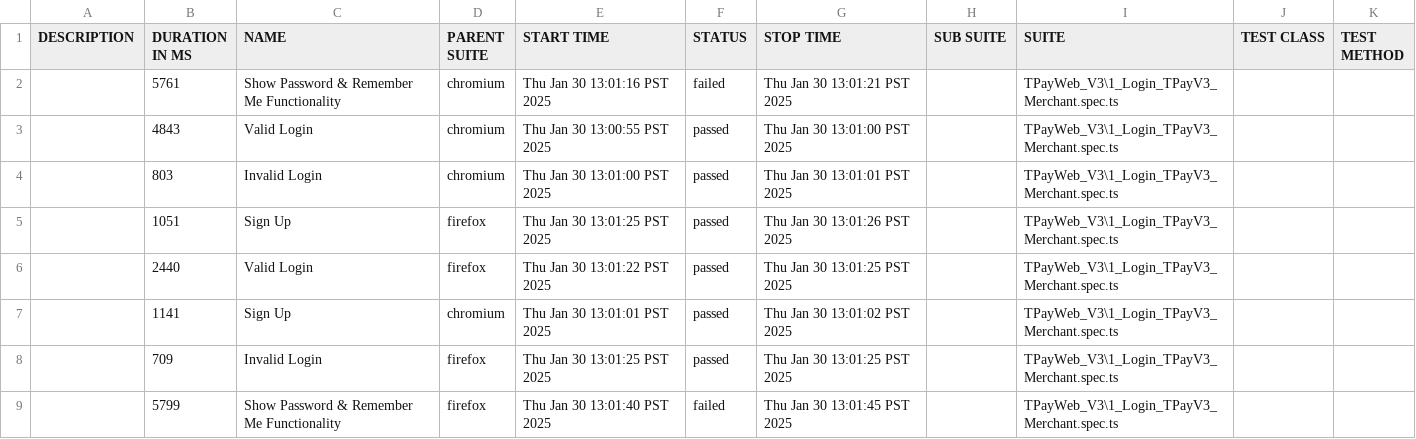
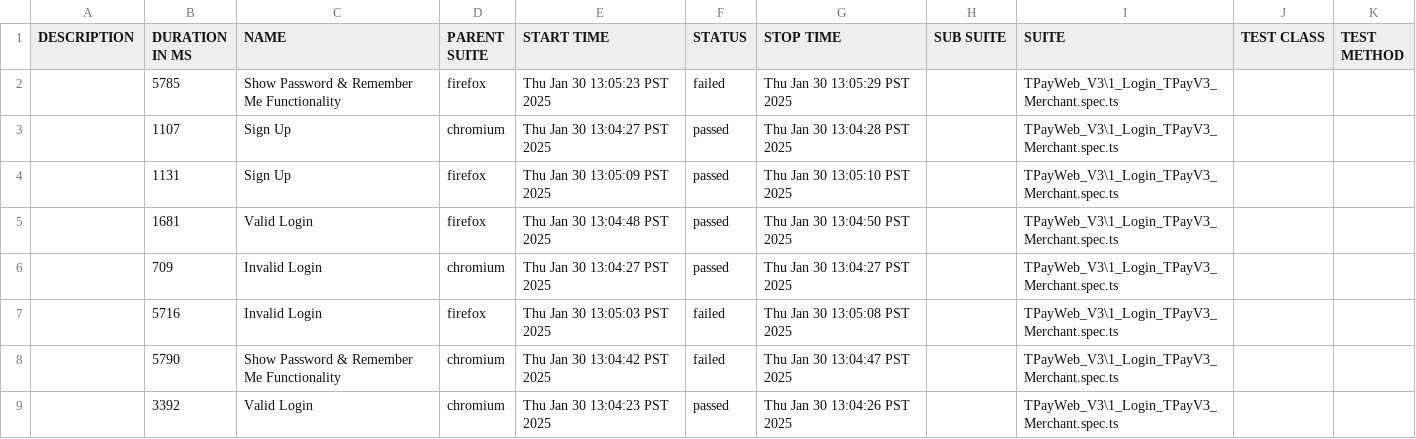
Before and after one commit to jmendozaqa24/TraxionPay-V3, a CSV file: data/suites.csv, drawn as a sheet.

```diff
--- a/data/suites.csv
+++ b/data/suites.csv
@@ -1,9 +1,9 @@
 "DESCRIPTION","DURATION IN MS","NAME","PARENT SUITE","START TIME","STATUS","STOP TIME","SUB SUITE","SUITE","TEST CLASS","TEST METHOD"
-"","5761","Show Password & Remember Me Functionality","chromium","Thu Jan 30 13:01:16 PST 2025","failed","Thu Jan 30 13:01:21 PST 2025","","TPayWeb_V3\1_Login_TPayV3_Merchant.spec.ts","",""
-"","4843","Valid Login","chromium","Thu Jan 30 13:00:55 PST 2025","passed","Thu Jan 30 13:01:00 PST 2025","","TPayWeb_V3\1_Login_TPayV3_Merchant.spec.ts","",""
-"","803","Invalid Login","chromium","Thu Jan 30 13:01:00 PST 2025","passed","Thu Jan 30 13:01:01 PST 2025","","TPayWeb_V3\1_Login_TPayV3_Merchant.spec.ts","",""
-"","1051","Sign Up","firefox","Thu Jan 30 13:01:25 PST 2025","passed","Thu Jan 30 13:01:26 PST 2025","","TPayWeb_V3\1_Login_TPayV3_Merchant.spec.ts","",""
-"","2440","Valid Login","firefox","Thu Jan 30 13:01:22 PST 2025","passed","Thu Jan 30 13:01:25 PST 2025","","TPayWeb_V3\1_Login_TPayV3_Merchant.spec.ts","",""
-"","1141","Sign Up","chromium","Thu Jan 30 13:01:01 PST 2025","passed","Thu Jan 30 13:01:02 PST 2025","","TPayWeb_V3\1_Login_TPayV3_Merchant.spec.ts","",""
-"","709","Invalid Login","firefox","Thu Jan 30 13:01:25 PST 2025","passed","Thu Jan 30 13:01:25 PST 2025","","TPayWeb_V3\1_Login_TPayV3_Merchant.spec.ts","",""
-"","5799","Show Password & Remember Me Functionality","firefox","Thu Jan 30 13:01:40 PST 2025","failed","Thu Jan 30 13:01:45 PST 2025","","TPayWeb_V3\1_Login_TPayV3_Merchant.spec.ts","",""
+"","5785","Show Password & Remember Me Functionality","firefox","Thu Jan 30 13:05:23 PST 2025","failed","Thu Jan 30 13:05:29 PST 2025","","TPayWeb_V3\1_Login_TPayV3_Merchant.spec.ts","",""
+"","1107","Sign Up","chromium","Thu Jan 30 13:04:27 PST 2025","passed","Thu Jan 30 13:04:28 PST 2025","","TPayWeb_V3\1_Login_TPayV3_Merchant.spec.ts","",""
+"","1131","Sign Up","firefox","Thu Jan 30 13:05:09 PST 2025","passed","Thu Jan 30 13:05:10 PST 2025","","TPayWeb_V3\1_Login_TPayV3_Merchant.spec.ts","",""
+"","1681","Valid Login","firefox","Thu Jan 30 13:04:48 PST 2025","passed","Thu Jan 30 13:04:50 PST 2025","","TPayWeb_V3\1_Login_TPayV3_Merchant.spec.ts","",""
+"","709","Invalid Login","chromium","Thu Jan 30 13:04:27 PST 2025","passed","Thu Jan 30 13:04:27 PST 2025","","TPayWeb_V3\1_Login_TPayV3_Merchant.spec.ts","",""
+"","5716","Invalid Login","firefox","Thu Jan 30 13:05:03 PST 2025","failed","Thu Jan 30 13:05:08 PST 2025","","TPayWeb_V3\1_Login_TPayV3_Merchant.spec.ts","",""
+"","5790","Show Password & Remember Me Functionality","chromium","Thu Jan 30 13:04:42 PST 2025","failed","Thu Jan 30 13:04:47 PST 2025","","TPayWeb_V3\1_Login_TPayV3_Merchant.spec.ts","",""
+"","3392","Valid Login","chromium","Thu Jan 30 13:04:23 PST 2025","passed","Thu Jan 30 13:04:26 PST 2025","","TPayWeb_V3\1_Login_TPayV3_Merchant.spec.ts","",""
```
Also changed, not shown: 56 other files.
